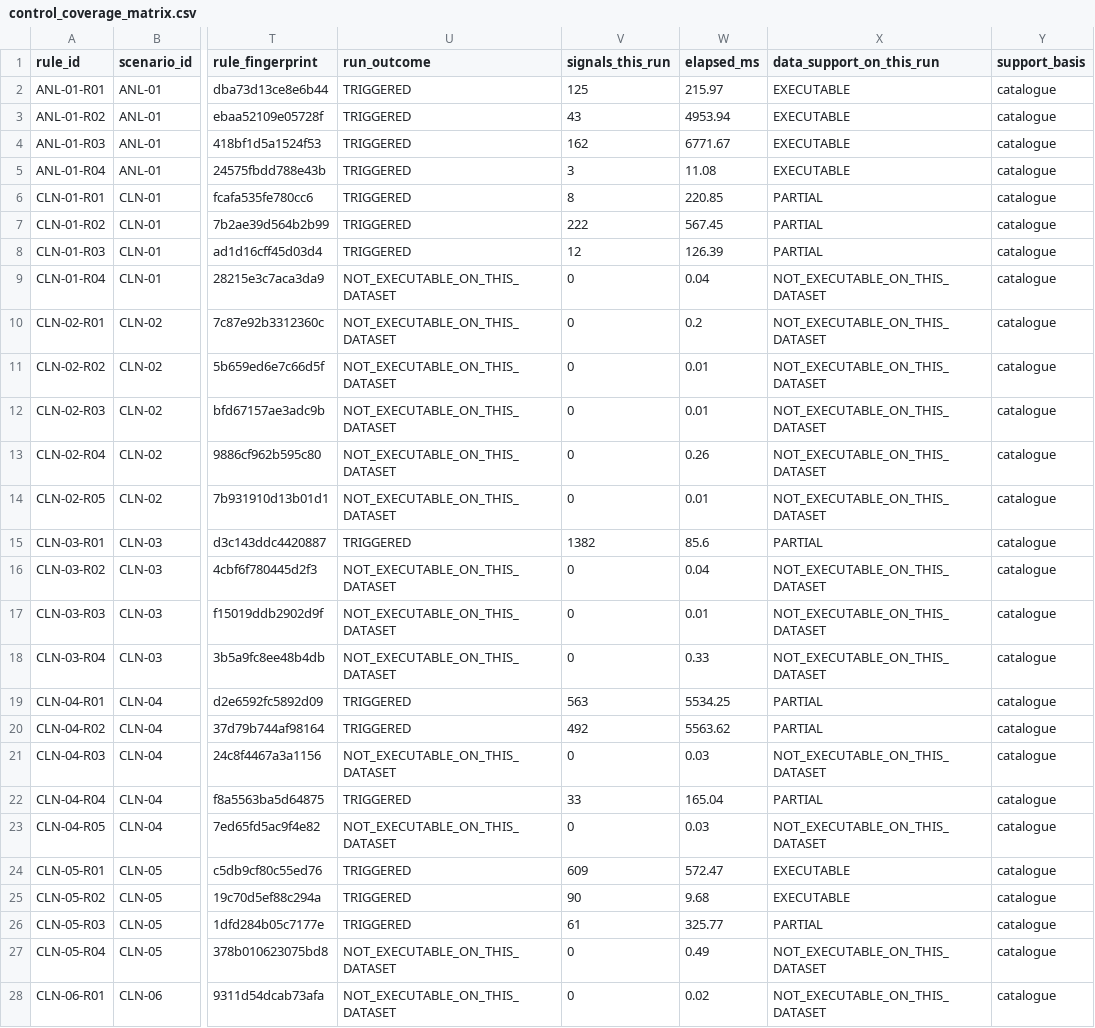
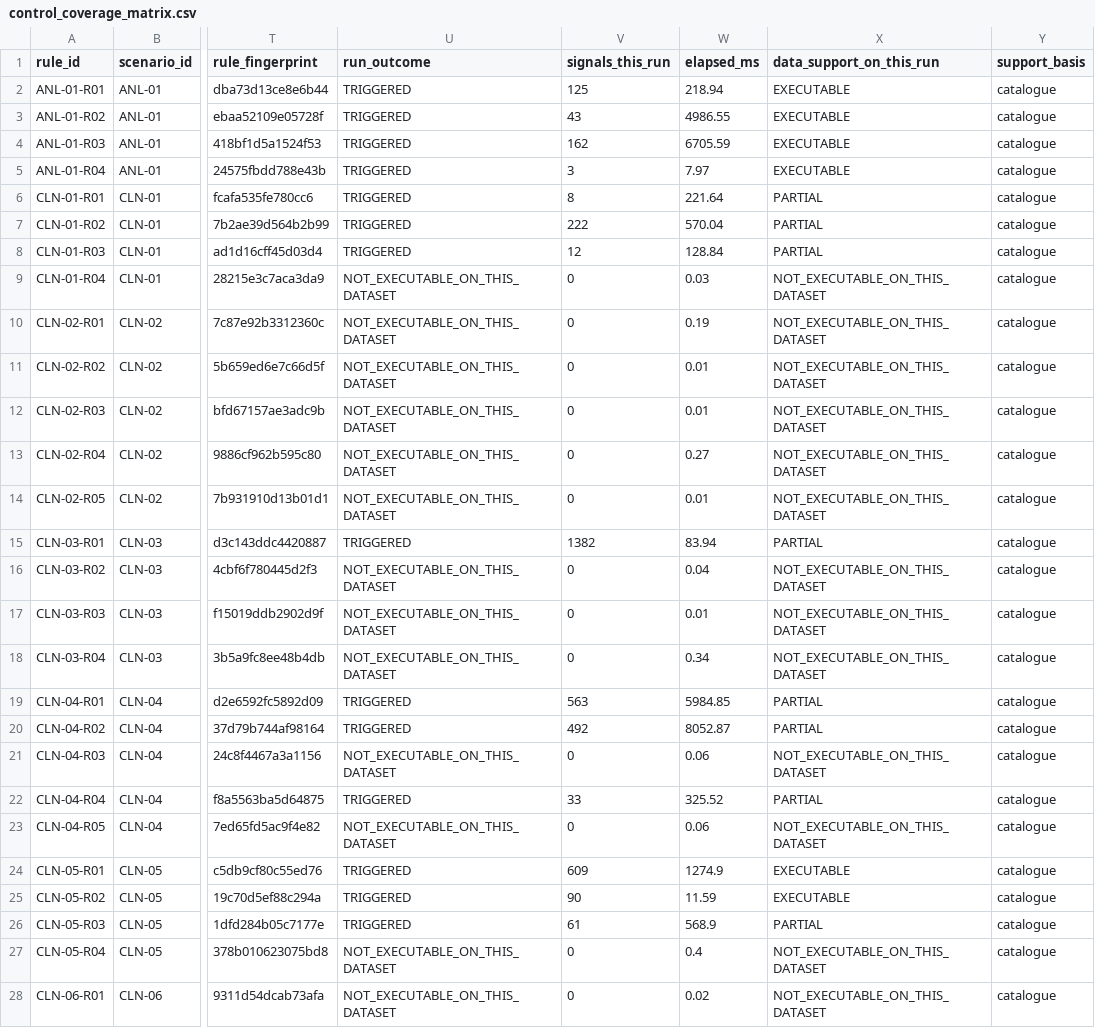
Before and after one commit to wasiqtarar-hub/fwa-engine-uae, a CSV file: reports/control_coverage_matrix.csv, drawn as a sheet; only a part is shown, gaps mark what is left out; the diff covers the shown part only; the diff names each change by its address in the sheet, - before the commit and + after, or states it on an @@ line.

```diff
--- a/reports/control_coverage_matrix.csv
+++ b/reports/control_coverage_matrix.csv
-W2 (elapsed_ms): 215.97
+W2 (elapsed_ms): 218.94
-W3 (elapsed_ms): 4953.94
+W3 (elapsed_ms): 4986.55
-W4 (elapsed_ms): 6771.67
+W4 (elapsed_ms): 6705.59
-W5 (elapsed_ms): 11.08
+W5 (elapsed_ms): 7.97
-W6 (elapsed_ms): 220.85
+W6 (elapsed_ms): 221.64
-W7 (elapsed_ms): 567.45
+W7 (elapsed_ms): 570.04
-W8 (elapsed_ms): 126.39
+W8 (elapsed_ms): 128.84
-W9 (elapsed_ms): 0.04
+W9 (elapsed_ms): 0.03
-W10 (elapsed_ms): 0.2
+W10 (elapsed_ms): 0.19
-W13 (elapsed_ms): 0.26
+W13 (elapsed_ms): 0.27
-W15 (elapsed_ms): 85.6
+W15 (elapsed_ms): 83.94
-W18 (elapsed_ms): 0.33
+W18 (elapsed_ms): 0.34
-W19 (elapsed_ms): 5534.25
+W19 (elapsed_ms): 5984.85
-W20 (elapsed_ms): 5563.62
+W20 (elapsed_ms): 8052.87
-W21 (elapsed_ms): 0.03
+W21 (elapsed_ms): 0.06
-W22 (elapsed_ms): 165.04
+W22 (elapsed_ms): 325.52
-W23 (elapsed_ms): 0.03
+W23 (elapsed_ms): 0.06
-W24 (elapsed_ms): 572.47
+W24 (elapsed_ms): 1274.9
-W25 (elapsed_ms): 9.68
+W25 (elapsed_ms): 11.59
-W26 (elapsed_ms): 325.77
+W26 (elapsed_ms): 568.9
-W27 (elapsed_ms): 0.49
+W27 (elapsed_ms): 0.4
```
Also changed, not shown: 107 edited cells elsewhere in this file, reports/control_run_report.csv, reports/uae_demo/control_coverage_matrix.csv, 17 other files.
